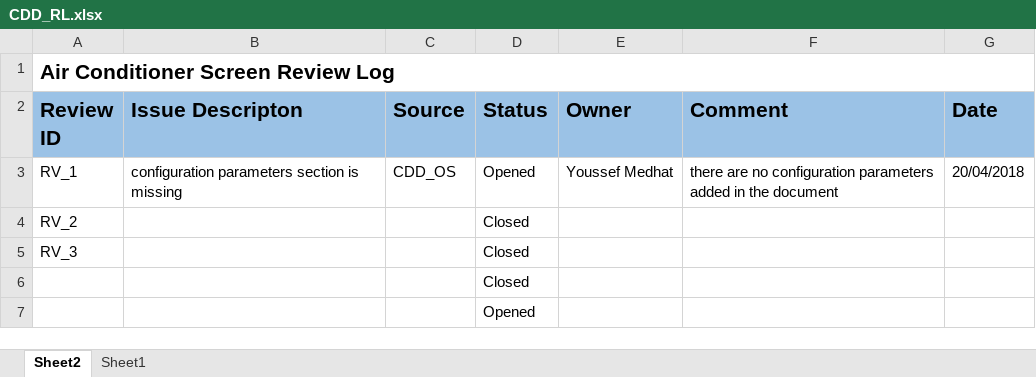
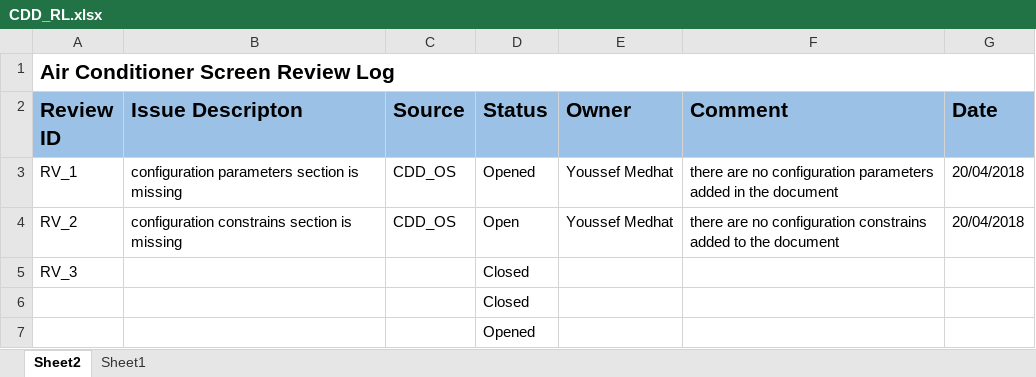
Before and after one commit to EnasTaher/Air-Conditioner-Screen-Team-4, an Excel workbook: Workspace/Design/CDD_RL.xlsx, sheet Sheet2, drawn as a sheet; only a part is shown; values as stored, in another font and other column widths than the file's, no borders; removed rows and columns are numbered as before the commit, all else as after; the diff names each change by its address in the sheet, - before the commit and + after, or states it on an @@ line.

Commit message:
Adding reviews

```diff
--- a/Workspace/Design/CDD_RL.xlsx (sheet Sheet2)
+++ b/Workspace/Design/CDD_RL.xlsx (sheet Sheet2)
-row 4: RV_2 |  |  | Closed
+row 4: RV_2 | configuration constrains section is missing | CDD_OS | Open | Youssef Medhat | there are no configuration constrains added to the document | 20/04/2018
```
